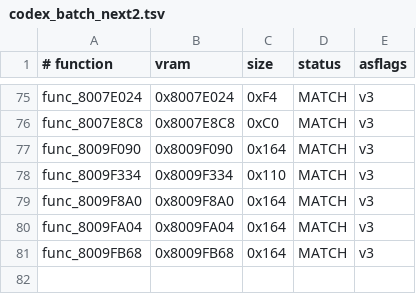
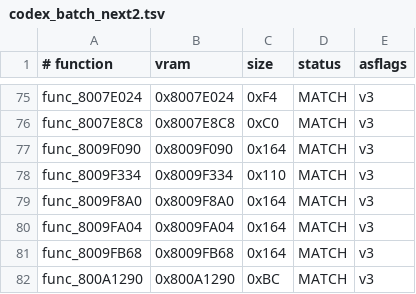
Before and after one commit to TheGh0stShip/BattleTanx-Global-Assault, a TSV file: config/us/codex_batch_next2.tsv, drawn as a sheet; only a part is shown, gaps mark what is left out.

```diff
--- a/config/us/codex_batch_next2.tsv
+++ b/config/us/codex_batch_next2.tsv
@@ -81 +81,2 @@ func_8009FA04	0x8009FA04	0x164	MATCH	v3
 func_8009FB68	0x8009FB68	0x164	MATCH	v3
+func_800A1290	0x800A1290	0xBC	MATCH	v3
```
Also changed, not shown: config/us/unit_rodata.tsv, 4 other files.
